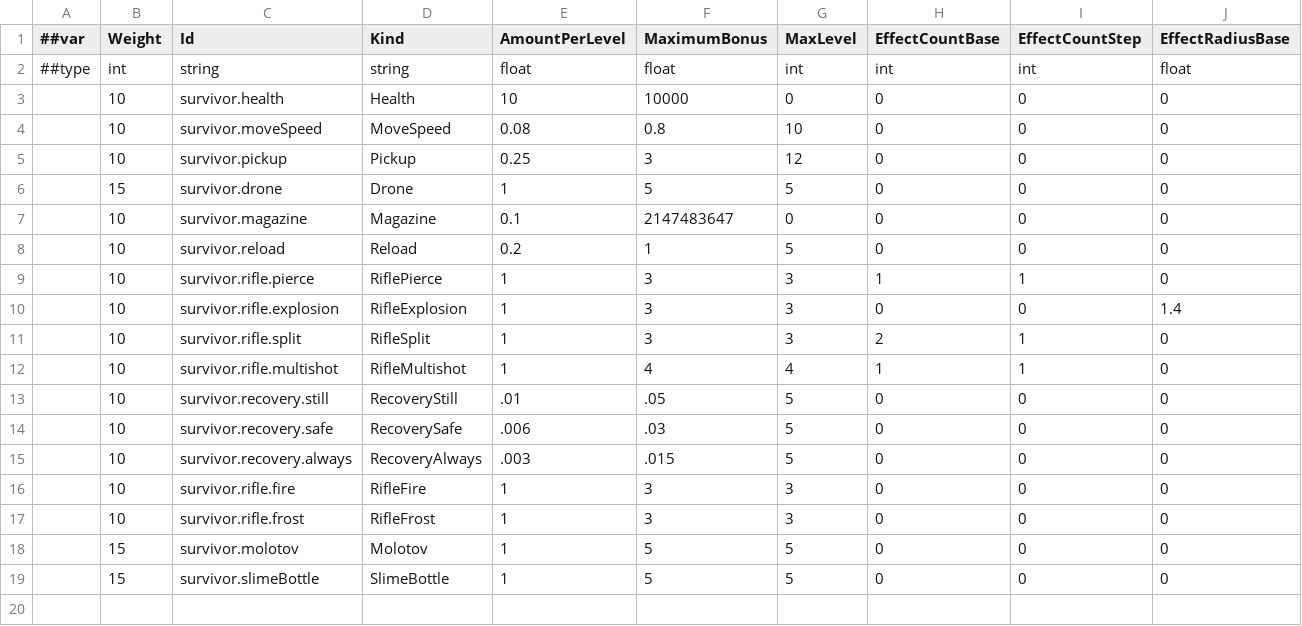
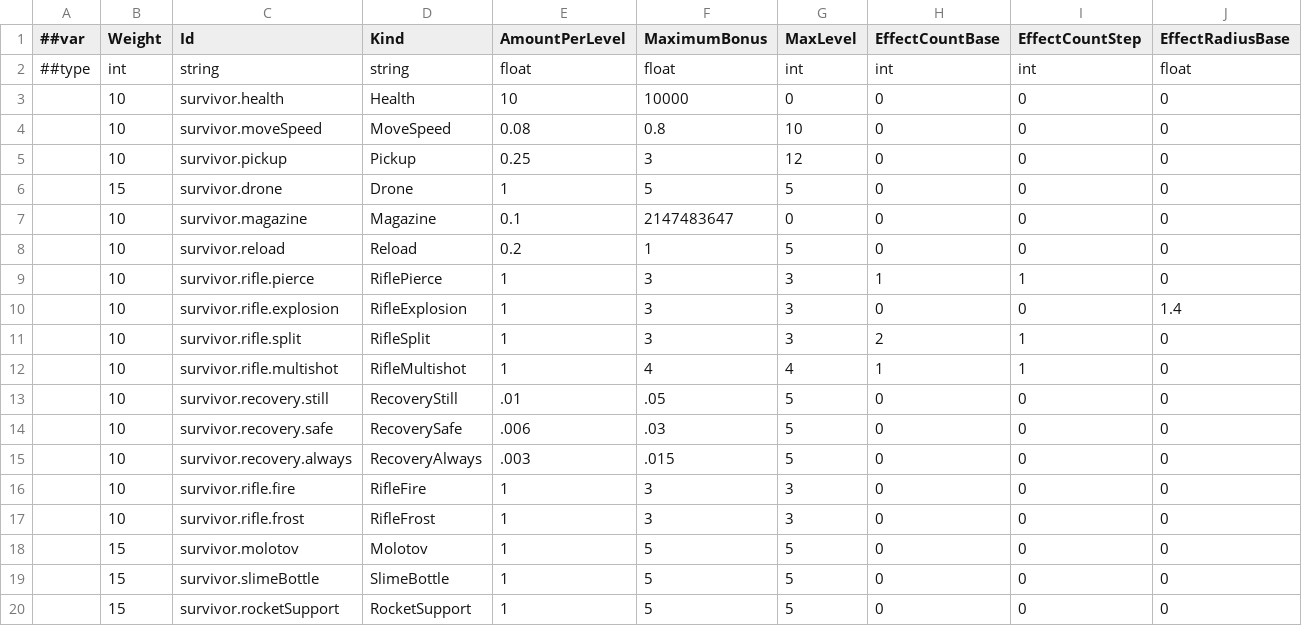
Before and after one commit to godspacecc/FirepowerLoop, a CSV file: Config/DataCsv/survivor_upgrade.csv, drawn as a sheet; only a part is shown; rows hold the shown columns only; the diff names each change by its address in the sheet, - before the commit and + after, or states it on an @@ line.

```diff
--- a/Config/DataCsv/survivor_upgrade.csv
+++ b/Config/DataCsv/survivor_upgrade.csv
+row 20:  | 15 | survivor.rocketSupport | RocketSupport | 1 | 5 | 5 | 0 | 0 | 0
```
Also changed, not shown: Config/DataCsv/survivor_weapon_level.csv, 43 other files.
